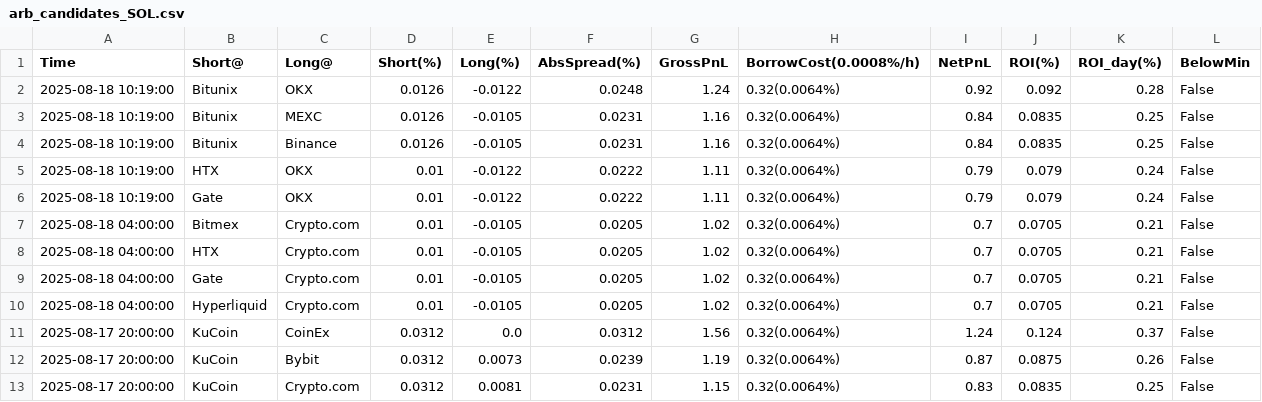
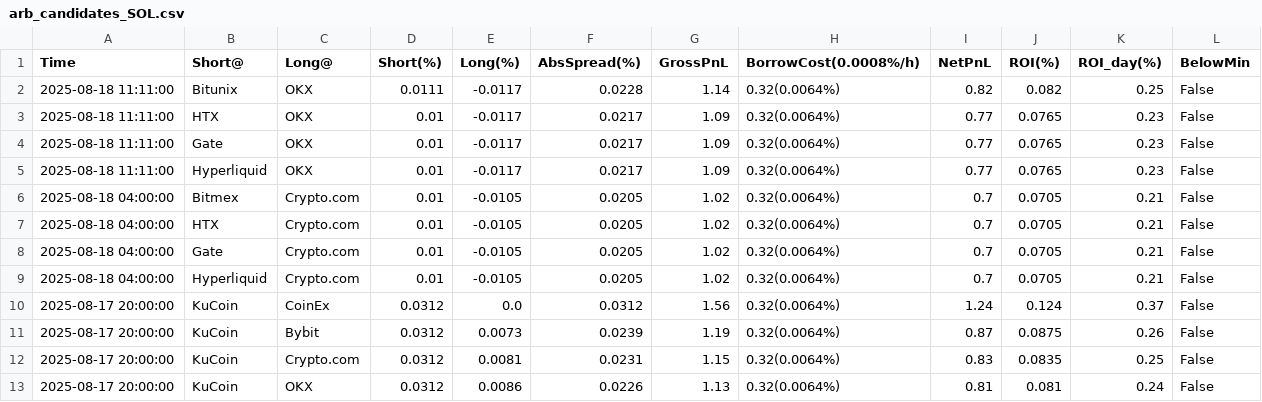
Before and after one commit to aerist123/funding-data, a CSV file: public/data/arb_candidates_SOL.csv, drawn as a sheet; only a part is shown; the shorter side is filled out with more unchanged rows.

```diff
--- a/public/data/arb_candidates_SOL.csv
+++ b/public/data/arb_candidates_SOL.csv
@@ -1,7 +1,6 @@
 Time,Short@,Long@,Short(%),Long(%),AbsSpread(%),GrossPnL,BorrowCost(0.0008%/h),NetPnL,ROI(%),ROI_day(%),BelowMin
-2025-08-18 10:19:00,Bitunix,OKX,0.0126,-0.0122,0.0248,1.24,0.32(0.0064%),0.92,0.092,0.28,False
-2025-08-18 10:19:00,Bitunix,MEXC,0.0126,-0.0105,0.0231,1.16,0.32(0.0064%),0.84,0.0835,0.25,False
-2025-08-18 10:19:00,Bitunix,Binance,0.0126,-0.0105,0.0231,1.16,0.32(0.0064%),0.84,0.0835,0.25,False
-2025-08-18 10:19:00,HTX,OKX,0.01,-0.0122,0.0222,1.11,0.32(0.0064%),0.79,0.079,0.24,False
-2025-08-18 10:19:00,Gate,OKX,0.01,-0.0122,0.0222,1.11,0.32(0.0064%),0.79,0.079,0.24,False
+2025-08-18 11:11:00,Bitunix,OKX,0.0111,-0.0117,0.0228,1.14,0.32(0.0064%),0.82,0.082,0.25,False
+2025-08-18 11:11:00,HTX,OKX,0.01,-0.0117,0.0217,1.09,0.32(0.0064%),0.77,0.0765,0.23,False
+2025-08-18 11:11:00,Gate,OKX,0.01,-0.0117,0.0217,1.09,0.32(0.0064%),0.77,0.0765,0.23,False
+2025-08-18 11:11:00,Hyperliquid,OKX,0.01,-0.0117,0.0217,1.09,0.32(0.0064%),0.77,0.0765,0.23,False
 2025-08-18 04:00:00,Bitmex,Crypto.com,0.01,-0.0105,0.0205,1.02,0.32(0.0064%),0.7,0.0705,0.21,False
```
Also changed, not shown: public/data/arb_candidates_MAGIC.csv, public/data/arb_candidates_SPK.csv, 20 other files.
